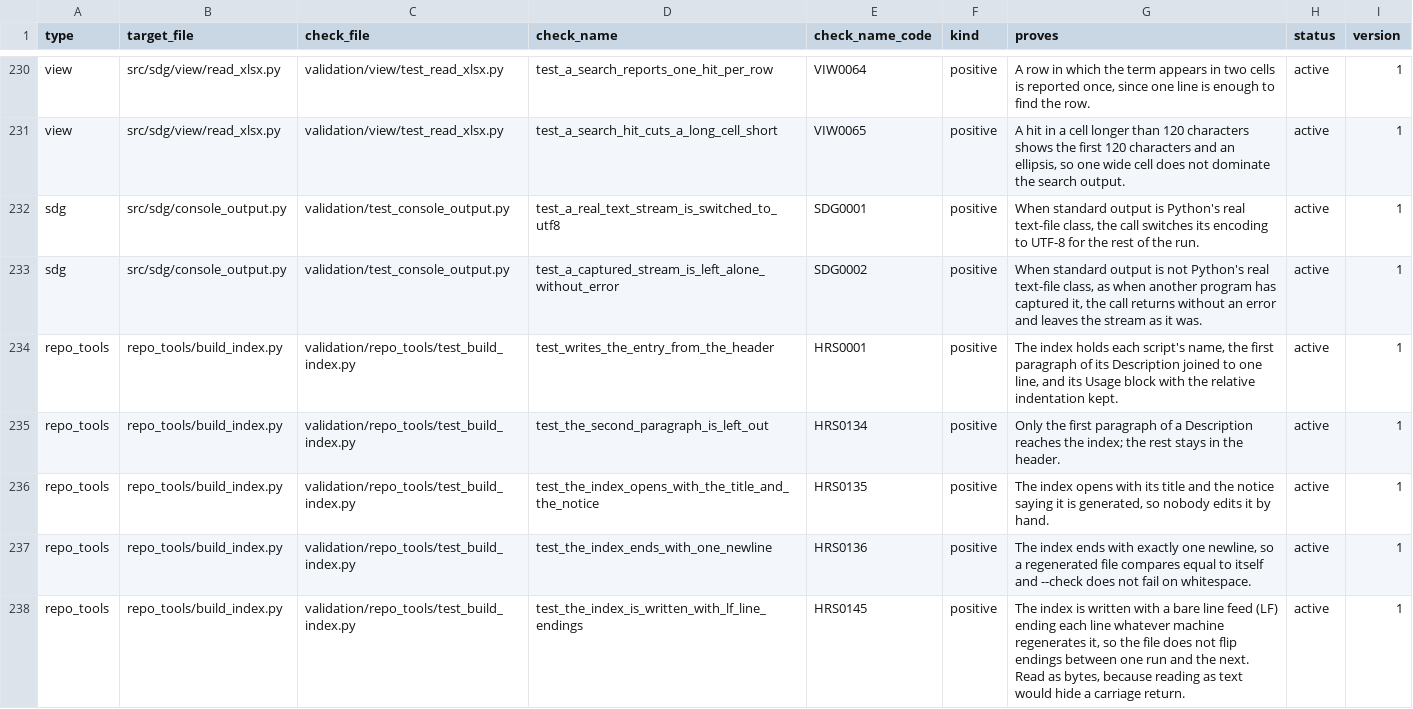
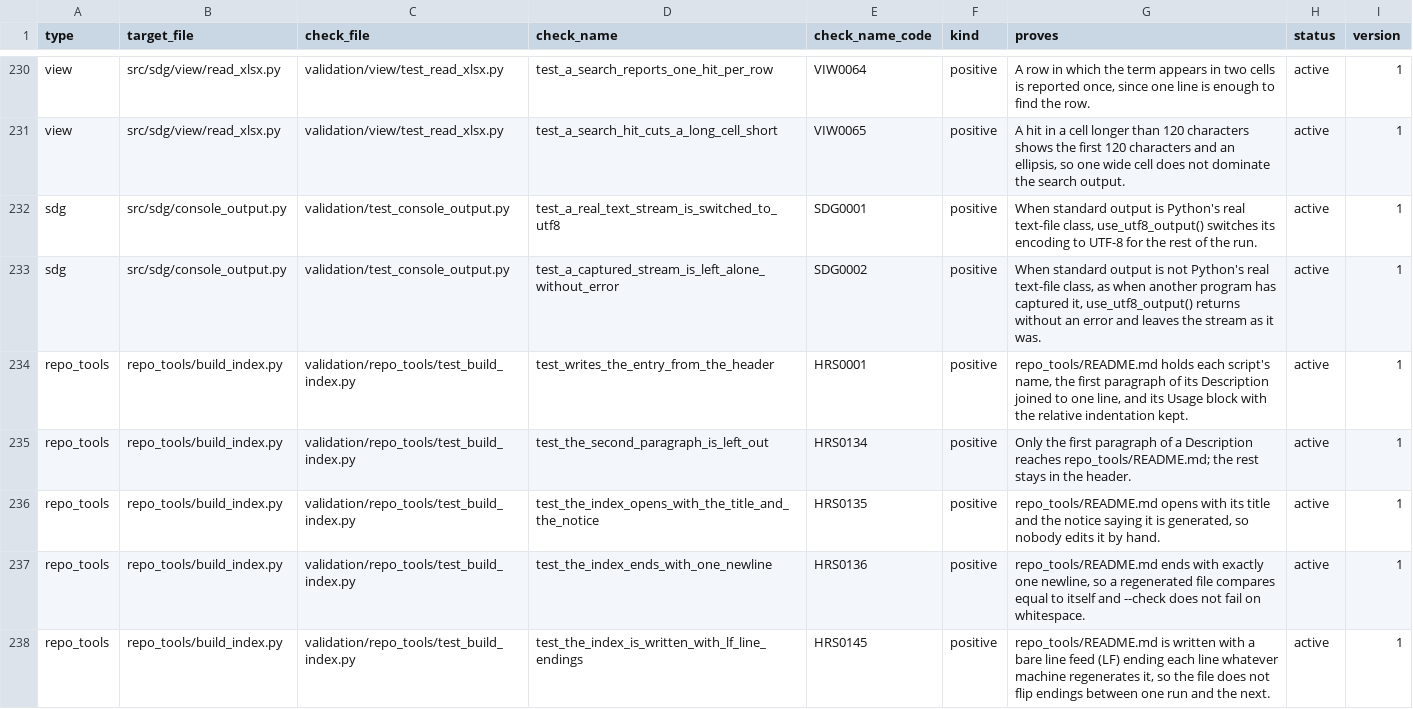
Before and after one commit to delos001/study-definition-graph, a CSV file: validation/validation_inventory.csv, drawn as a sheet; only a part is shown, gaps mark what is left out; the diff covers the shown part only.

Commit message:
Re-audit, stage 5: the prose is plain
A short name is written out at its first use in each document. CLAUDE.md names the twelve the project treats as plain words, and the glossary in BACKGROUND.md defines each: USDM, CDISC, ICH, SAP, SoA, AI, PDF, JSON, YAML, CSV, API and URL. Every other short name is written out where it first appears, with the written-out name before its short form, across the documents, the manifests, the code headers and the checks.

Counts that nothing recomputes are gone from the prose: the pre-commit hook comment, the read record, two READMEs, six manifest roles, and twenty passages in the package, the tools and the checks. The two checks that assert the pinned class count on purpose are unchanged.

Em dashes are gone from PLAN.md, whose phase headings now take a colon, and the six phase issue titles match. Two hard-wrapped passages are joined.

A file is named where a role stood: the pre-commit hook, the writing rule, the Claude Code hook and the implementation guide in the documents, and lookup_documents.yml, repo_tools/README.md, exit_codes.csv and nine more inside check descriptions, so every inventory row names its file. Five terms of art gained a plain-words gloss.

Sentences carrying a parenthesis, a colon and joined clauses at once are split, 25 in the documents and 10 in the code writing.

Eleven check descriptions now stand on their own in the inventory, naming the function or file instead of the call, the fixture or the checks above; staging detail moved to a second paragraph. HRS0103 was two promises in one check and is split into HRS0103 and HRS0153.

Every try block carries a comment saying what it absorbs and what happens instead. The Claude Code hook has section banners, the PDF reader first section is named for what it holds, and two functions in the Neo4j checker and twelve helpers inside checks have a description.

The opening line of fourteen READMEs and docs is a sentence. The manifests README says a role is a short phrase, as a table cell is. Seven pending tails read as sentences.

Fourteen single sentences are rewritten or removed, among them the docs README opening, the package README rule on one job per file, four commit lines in the sources index, a plan history sentence, and the multiplication signs in the scope section.

428 checks pass; the hook, check_facts, check_sources_map and find_unrecorded_files pass.

```diff
--- a/validation/validation_inventory.csv
+++ b/validation/validation_inventory.csv
@@ -231,8 +231,8 @@ view,src/sdg/view/read_xlsx.py,validation/view/test_read_xlsx.py,test_a_search_r
 view,src/sdg/view/read_xlsx.py,validation/view/test_read_xlsx.py,test_a_search_hit_cuts_a_long_cell_short,VIW0065,positive,"A hit in a cell longer than 120 characters shows the first 120 characters and an ellipsis, so one wide cell does not dominate the search output.",active,1
-sdg,src/sdg/console_output.py,validation/test_console_output.py,test_a_real_text_stream_is_switched_to_utf8,SDG0001,positive,"When standard output is Python's real text-file class, the call switches its encoding to UTF-8 for the rest of the run.",active,1
-sdg,src/sdg/console_output.py,validation/test_console_output.py,test_a_captured_stream_is_left_alone_without_error,SDG0002,positive,"When standard output is not Python's real text-file class, as when another program has captured it, the call returns without an error and leaves the stream as it was.",active,1
-repo_tools,repo_tools/build_index.py,validation/repo_tools/test_build_index.py,test_writes_the_entry_from_the_header,HRS0001,positive,"The index holds each script's name, the first paragraph of its Description joined to one line, and its Usage block with the relative indentation kept.",active,1
-repo_tools,repo_tools/build_index.py,validation/repo_tools/test_build_index.py,test_the_second_paragraph_is_left_out,HRS0134,positive,Only the first paragraph of a Description reaches the index; the rest stays in the header.,active,1
-repo_tools,repo_tools/build_index.py,validation/repo_tools/test_build_index.py,test_the_index_opens_with_the_title_and_the_notice,HRS0135,positive,"The index opens with its title and the notice saying it is generated, so nobody edits it by hand.",active,1
-repo_tools,repo_tools/build_index.py,validation/repo_tools/test_build_index.py,test_the_index_ends_with_one_newline,HRS0136,positive,"The index ends with exactly one newline, so a regenerated file compares equal to itself and --check does not fail on whitespace.",active,1
-repo_tools,repo_tools/build_index.py,validation/repo_tools/test_build_index.py,test_the_index_is_written_with_lf_line_endings,HRS0145,positive,"The index is written with a bare line feed (LF) ending each line whatever machine regenerates it, so the file does not flip endings between one run and the next. Read as bytes, because reading as text would hide a carriage return.",active,1
+sdg,src/sdg/console_output.py,validation/test_console_output.py,test_a_real_text_stream_is_switched_to_utf8,SDG0001,positive,"When standard output is Python's real text-file class, use_utf8_output() switches its encoding to UTF-8 for the rest of the run.",active,1
+sdg,src/sdg/console_output.py,validation/test_console_output.py,test_a_captured_stream_is_left_alone_without_error,SDG0002,positive,"When standard output is not Python's real text-file class, as when another program has captured it, use_utf8_output() returns without an error and leaves the stream as it was.",active,1
+repo_tools,repo_tools/build_index.py,validation/repo_tools/test_build_index.py,test_writes_the_entry_from_the_header,HRS0001,positive,"repo_tools/README.md holds each script's name, the first paragraph of its Description joined to one line, and its Usage block with the relative indentation kept.",active,1
+repo_tools,repo_tools/build_index.py,validation/repo_tools/test_build_index.py,test_the_second_paragraph_is_left_out,HRS0134,positive,Only the first paragraph of a Description reaches repo_tools/README.md; the rest stays in the header.,active,1
+repo_tools,repo_tools/build_index.py,validation/repo_tools/test_build_index.py,test_the_index_opens_with_the_title_and_the_notice,HRS0135,positive,"repo_tools/README.md opens with its title and the notice saying it is generated, so nobody edits it by hand.",active,1
+repo_tools,repo_tools/build_index.py,validation/repo_tools/test_build_index.py,test_the_index_ends_with_one_newline,HRS0136,positive,"repo_tools/README.md ends with exactly one newline, so a regenerated file compares equal to itself and --check does not fail on whitespace.",active,1
+repo_tools,repo_tools/build_index.py,validation/repo_tools/test_build_index.py,test_the_index_is_written_with_lf_line_endings,HRS0145,positive,"repo_tools/README.md is written with a bare line feed (LF) ending each line whatever machine regenerates it, so the file does not flip endings between one run and the next.",active,1
```
Also changed, not shown: 1 added row and 45 edited cells elsewhere in this file, 57 other files.
